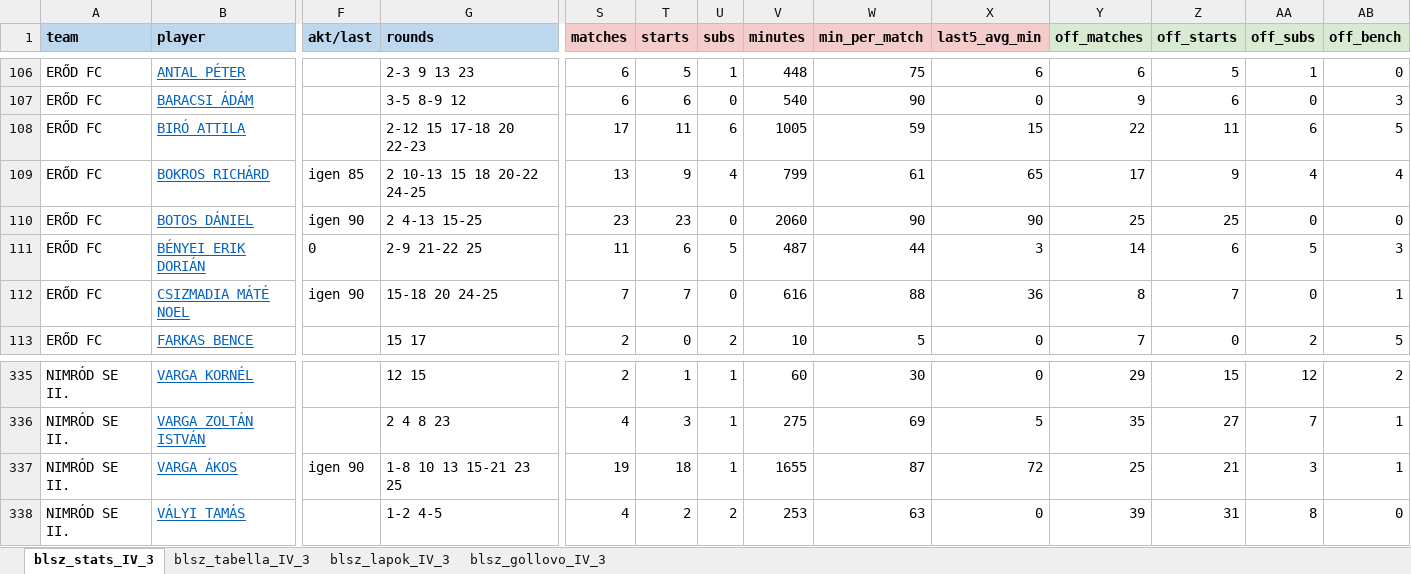
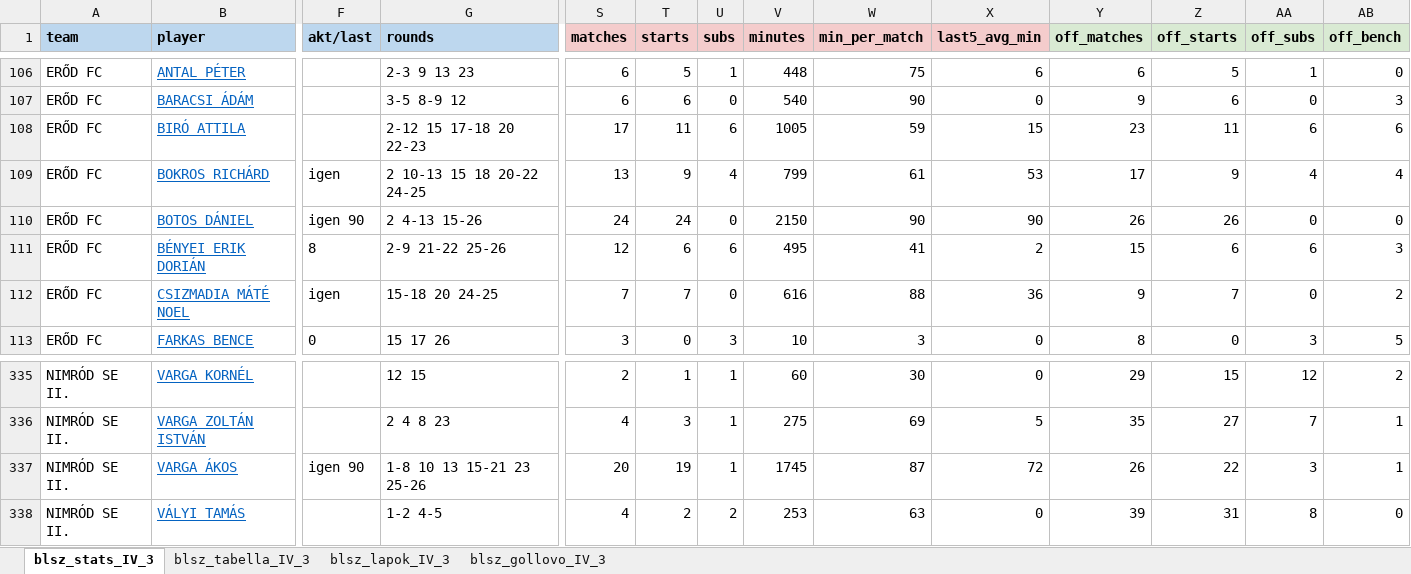
Before and after one commit to akinemazaki/blsz-stat, an Excel workbook: blsz_stat.xlsx, sheet blsz_stats_IV_3, drawn as a sheet; only a part is shown, gaps mark what is left out; values as stored, in another font and other column widths than the file's, no borders; the diff covers the shown part only; the diff names each change by its address in the sheet, - before the commit and + after, or states it on an @@ line.

```diff
--- a/blsz_stat.xlsx (sheet blsz_stats_IV_3)
+++ b/blsz_stat.xlsx (sheet blsz_stats_IV_3)
-Y108 (off_matches): 22
+Y108 (off_matches): 23
-AB108 (off_bench): 5
+AB108 (off_bench): 6
-F109 (akt/last): igen 85
+F109 (akt/last): igen
-X109 (last5_avg_min): 65
+X109 (last5_avg_min): 53
-G110 (rounds): 2 4-13 15-25
+G110 (rounds): 2 4-13 15-26
-S110 (matches): 23
+S110 (matches): 24
-T110 (starts): 23
+T110 (starts): 24
-V110 (minutes): 2060
+V110 (minutes): 2150
-Y110 (off_matches): 25
+Y110 (off_matches): 26
-Z110 (off_starts): 25
+Z110 (off_starts): 26
-F111 (akt/last): 0
+F111 (akt/last): 8
-G111 (rounds): 2-9 21-22 25
+G111 (rounds): 2-9 21-22 25-26
-S111 (matches): 11
+S111 (matches): 12
-U111 (subs): 5
+U111 (subs): 6
-V111 (minutes): 487
+V111 (minutes): 495
-W111 (min_per_match): 44
+W111 (min_per_match): 41
-X111 (last5_avg_min): 3
+X111 (last5_avg_min): 2
-Y111 (off_matches): 14
+Y111 (off_matches): 15
-AA111 (off_subs): 5
+AA111 (off_subs): 6
-F112 (akt/last): igen 90
+F112 (akt/last): igen
-Y112 (off_matches): 8
+Y112 (off_matches): 9
-AB112 (off_bench): 1
+AB112 (off_bench): 2
-F113 (akt/last): (empty)
+F113 (akt/last): 0
-G113 (rounds): 15 17
+G113 (rounds): 15 17 26
-S113 (matches): 2
+S113 (matches): 3
-U113 (subs): 2
+U113 (subs): 3
-W113 (min_per_match): 5
+W113 (min_per_match): 3
-Y113 (off_matches): 7
+Y113 (off_matches): 8
-AA113 (off_subs): 2
+AA113 (off_subs): 3
-G337 (rounds): 1-8 10 13 15-21 23 25
+G337 (rounds): 1-8 10 13 15-21 23 25-26
-S337 (matches): 19
+S337 (matches): 20
-T337 (starts): 18
+T337 (starts): 19
-V337 (minutes): 1655
+V337 (minutes): 1745
-Y337 (off_matches): 25
+Y337 (off_matches): 26
-Z337 (off_starts): 21
+Z337 (off_starts): 22
```
Also changed, not shown: 247 edited cells elsewhere in this sheet, sheet blsz_lapok_IV_3, sheet blsz_gollovo_IV_3, sheet blsz_tabella_IV_3.
